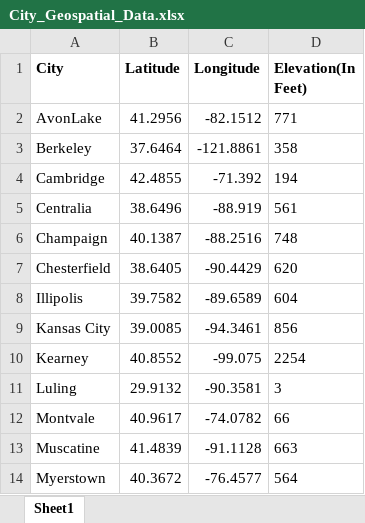
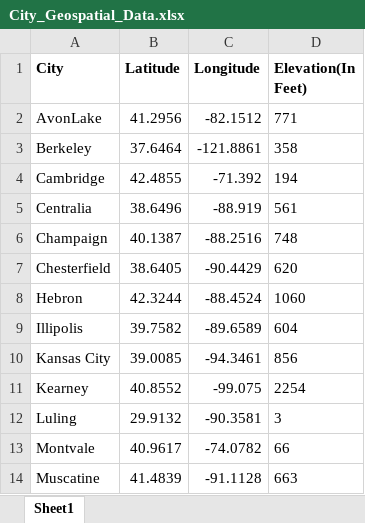
Before and after one commit to Abhijith-Nagarajan/Bayer, an Excel workbook: Inputs/City_Geospatial_Data.xlsx, sheet Sheet1, drawn as a sheet; only a part is shown; the shorter side is filled out with more unchanged rows; values as stored, in another font and other column widths than the file's, no borders; the diff names each change by its address in the sheet, - before the commit and + after, or states it on an @@ line.

```diff
--- a/Inputs/City_Geospatial_Data.xlsx (sheet Sheet1)
+++ b/Inputs/City_Geospatial_Data.xlsx (sheet Sheet1)
+row 8: Hebron | 42.3244 | -88.4524 | 1060
```
Also changed, not shown: 5 other files.
